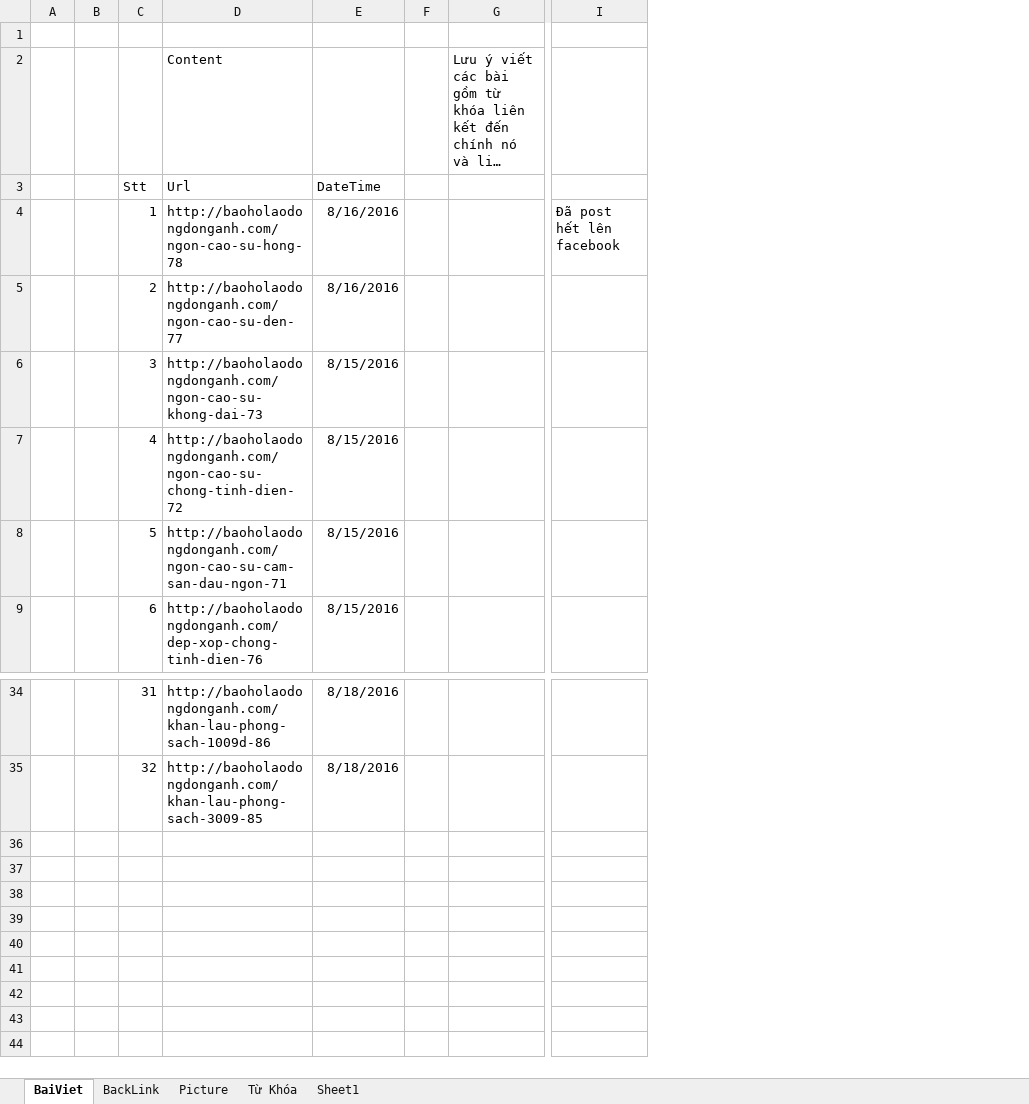
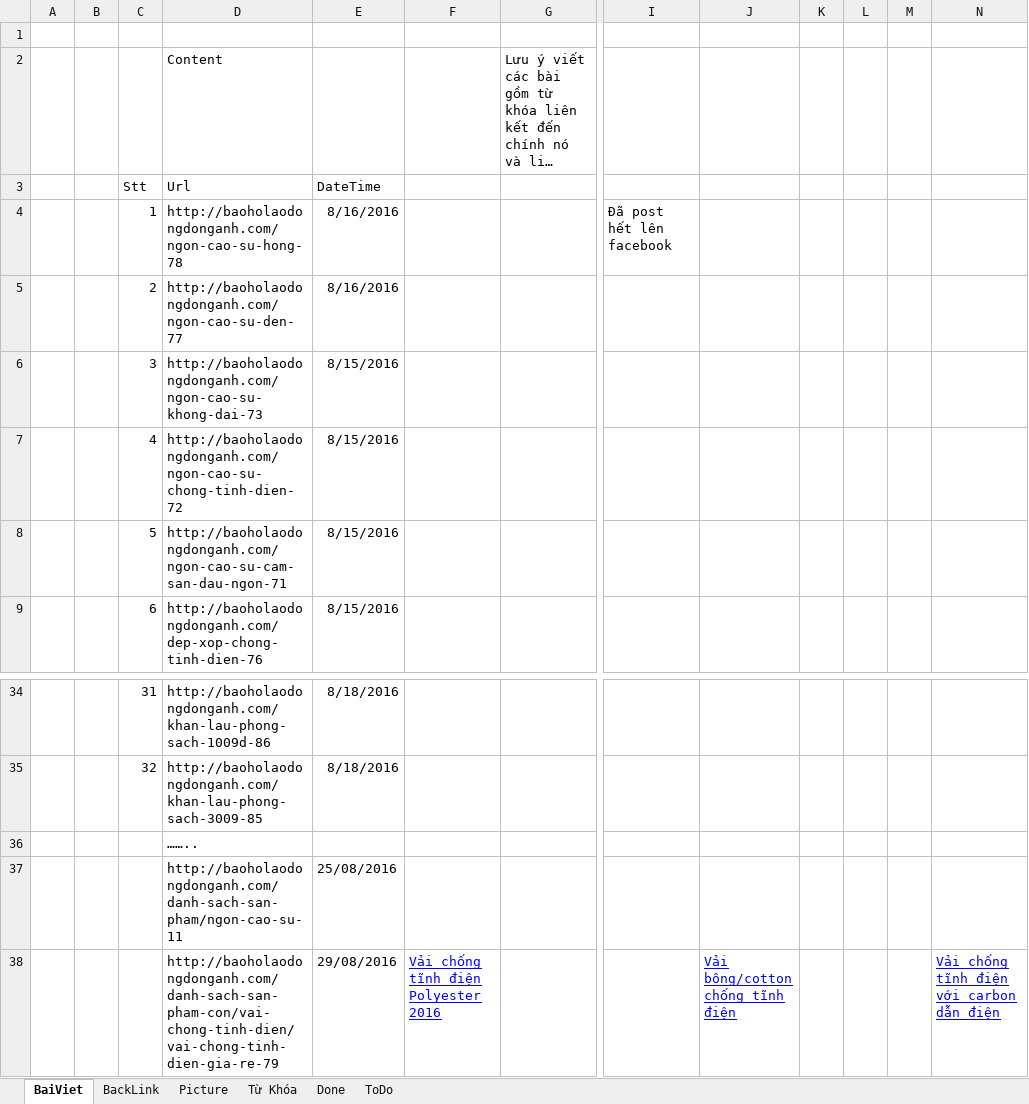
Before and after one commit to PannaCom/bhld, an Excel workbook: NhatKySeo.xlsx, sheet BaiViet, drawn as a sheet; only a part is shown, gaps mark what is left out; long unchanged cells end in …; values as stored, in another font and other column widths than the file's, no borders; removed rows and columns are numbered as before the commit, all else as after; rows hold the shown columns only; the diff names each change by its address in the sheet, - before the commit and + after, or states it on an @@ line.

```diff
--- a/NhatKySeo.xlsx (sheet BaiViet)
+++ b/NhatKySeo.xlsx (sheet BaiViet)
-sheet tab: Sheet1
+sheet tab: Done
+sheet tab: ToDo
-column F, empty
+column F, empty
+column J, empty
+column K, empty
+column L, empty
+column M, empty
+column N, empty
+row 36:  |  |  | ……..
+row 37:  |  |  | http://baoholaodongdonganh.com/danh-sach-san-pham/ngon-cao-su-11 | 25/08/2016
+row 38:  |  |  | http://baoholaodongdonganh.com/danh-sach-san-pham-con/vai-chong-tinh-dien/vai-chong-tinh-dien-gia-re-79 | 29/08/2016 | Vải chống tĩnh điện Polyester 2016 |  |  | Vải bông/cotton chống tĩnh điện |  |  |  | Vải chống tĩnh điện với carbon dẫn điện
```
Also changed, not shown: sheet Từ Khóa, sheet BackLink.
